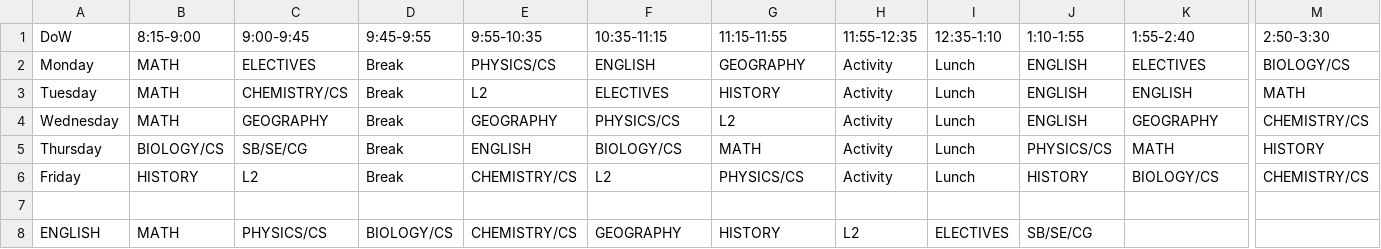
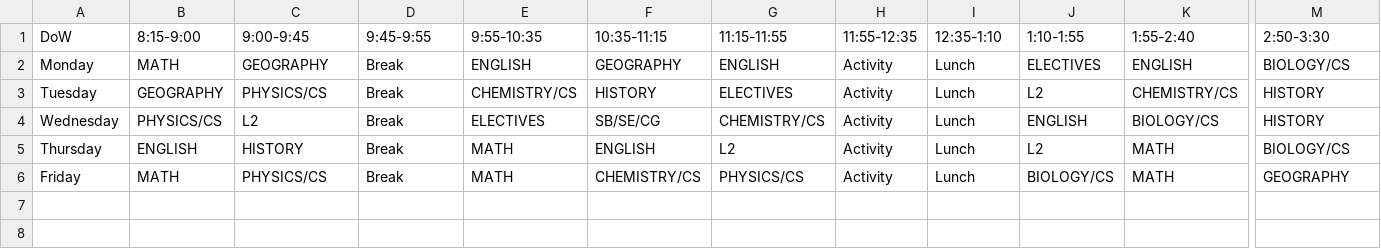
Before and after one commit to bhavanb/Timetable-Generator, a CSV file: sample_out/timetable_9.csv, drawn as a sheet; only a part is shown, gaps mark what is left out; rows hold the shown columns only; the diff names each change by its address in the sheet, - before the commit and + after, or states it on an @@ line.

```diff
--- a/sample_out/timetable_9.csv
+++ b/sample_out/timetable_9.csv
-C2 (9:00-9:45): ELECTIVES
+C2 (9:00-9:45): GEOGRAPHY
-E2 (9:55-10:35): PHYSICS/CS
+E2 (9:55-10:35): ENGLISH
-F2 (10:35-11:15): ENGLISH
+F2 (10:35-11:15): GEOGRAPHY
-G2 (11:15-11:55): GEOGRAPHY
+G2 (11:15-11:55): ENGLISH
-J2 (1:10-1:55): ENGLISH
+J2 (1:10-1:55): ELECTIVES
-K2 (1:55-2:40): ELECTIVES
+K2 (1:55-2:40): ENGLISH
-B3 (8:15-9:00): MATH
+B3 (8:15-9:00): GEOGRAPHY
-C3 (9:00-9:45): CHEMISTRY/CS
+C3 (9:00-9:45): PHYSICS/CS
-E3 (9:55-10:35): L2
+E3 (9:55-10:35): CHEMISTRY/CS
-F3 (10:35-11:15): ELECTIVES
+F3 (10:35-11:15): HISTORY
-G3 (11:15-11:55): HISTORY
+G3 (11:15-11:55): ELECTIVES
-J3 (1:10-1:55): ENGLISH
+J3 (1:10-1:55): L2
-K3 (1:55-2:40): ENGLISH
+K3 (1:55-2:40): CHEMISTRY/CS
-M3 (2:50-3:30): MATH
+M3 (2:50-3:30): HISTORY
-B4 (8:15-9:00): MATH
+B4 (8:15-9:00): PHYSICS/CS
-C4 (9:00-9:45): GEOGRAPHY
+C4 (9:00-9:45): L2
-E4 (9:55-10:35): GEOGRAPHY
+E4 (9:55-10:35): ELECTIVES
-F4 (10:35-11:15): PHYSICS/CS
+F4 (10:35-11:15): SB/SE/CG
-G4 (11:15-11:55): L2
+G4 (11:15-11:55): CHEMISTRY/CS
-K4 (1:55-2:40): GEOGRAPHY
+K4 (1:55-2:40): BIOLOGY/CS
-M4 (2:50-3:30): CHEMISTRY/CS
+M4 (2:50-3:30): HISTORY
-B5 (8:15-9:00): BIOLOGY/CS
+B5 (8:15-9:00): ENGLISH
-C5 (9:00-9:45): SB/SE/CG
+C5 (9:00-9:45): HISTORY
-E5 (9:55-10:35): ENGLISH
+E5 (9:55-10:35): MATH
-F5 (10:35-11:15): BIOLOGY/CS
+F5 (10:35-11:15): ENGLISH
-G5 (11:15-11:55): MATH
+G5 (11:15-11:55): L2
-J5 (1:10-1:55): PHYSICS/CS
+J5 (1:10-1:55): L2
-M5 (2:50-3:30): HISTORY
+M5 (2:50-3:30): BIOLOGY/CS
-B6 (8:15-9:00): HISTORY
+B6 (8:15-9:00): MATH
-C6 (9:00-9:45): L2
+C6 (9:00-9:45): PHYSICS/CS
-E6 (9:55-10:35): CHEMISTRY/CS
+E6 (9:55-10:35): MATH
-F6 (10:35-11:15): L2
+F6 (10:35-11:15): CHEMISTRY/CS
-J6 (1:10-1:55): HISTORY
+J6 (1:10-1:55): BIOLOGY/CS
-K6 (1:55-2:40): BIOLOGY/CS
+K6 (1:55-2:40): MATH
-M6 (2:50-3:30): CHEMISTRY/CS
+M6 (2:50-3:30): GEOGRAPHY
-row 7: (empty)
-row 8: ENGLISH | MATH | PHYSICS/CS | BIOLOGY/CS | CHEMISTRY/CS | GEOGRAPHY | HISTORY | L2 | ELECTIVES | SB/SE/CG
```
Also changed, not shown: sample_out/timetable_6.csv, sample_out/timetable_7.csv, 9 other files.
